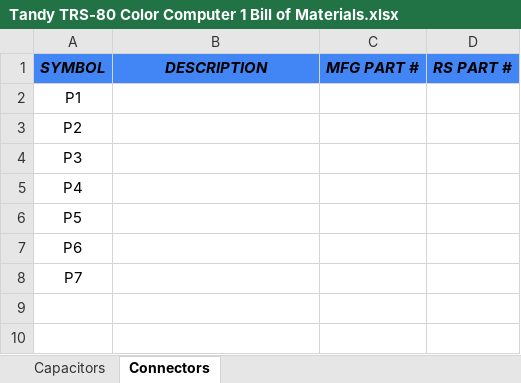
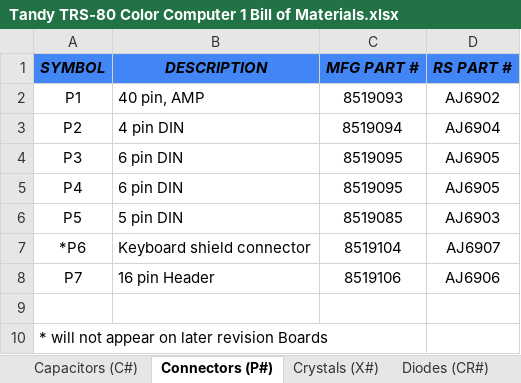
Before and after one commit to omega9380/Retro-Schematics, an Excel workbook: Tandy/TRS-80/Tandy TRS-80 Color Computer 1/Documents/Tandy TRS-80 Color Computer 1 Bill of Materials.xlsx, sheet Connectors (P#), drawn as a sheet; values as stored, in another font and other column widths than the file's, no borders; table styles not drawn; removed rows and columns are numbered as before the commit, all else as after; the diff names each change by its address in the sheet, - before the commit and + after, or states it on an @@ line.

```diff
--- a/Tandy/TRS-80/Tandy TRS-80 Color Computer 1/Documents/Tandy TRS-80 Color Computer 1 Bill of Materials.xlsx (sheet Connectors (P#))
+++ b/Tandy/TRS-80/Tandy TRS-80 Color Computer 1/Documents/Tandy TRS-80 Color Computer 1 Bill of Materials.xlsx (sheet Connectors (P#))
-sheet tab: Capacitors
+sheet tab: Capacitors (C#)
-sheet tab: Connectors
+sheet tab: Connectors (P#)
+sheet tab: Crystals (X#)
+sheet tab: Diodes (CR#)
-B2 (DESCRIPTION): (empty)
+B2 (DESCRIPTION): 40 pin, AMP
-C2 (MFG PART #): (empty)
+C2 (MFG PART #): 8519093
-D2 (RS PART #): (empty)
+D2 (RS PART #): AJ6902
-B3 (DESCRIPTION): (empty)
+B3 (DESCRIPTION): 4 pin DIN
-C3 (MFG PART #): (empty)
+C3 (MFG PART #): 8519094
-D3 (RS PART #): (empty)
+D3 (RS PART #): AJ6904
-B4:B5 (DESCRIPTION): (empty)
+B4:B5 (DESCRIPTION): 6 pin DIN
-C4:C5 (MFG PART #): (empty)
+C4:C5 (MFG PART #): 8519095
-D4:D5 (RS PART #): (empty)
+D4:D5 (RS PART #): AJ6905
-B6 (DESCRIPTION): (empty)
+B6 (DESCRIPTION): 5 pin DIN
-C6 (MFG PART #): (empty)
+C6 (MFG PART #): 8519085
-D6 (RS PART #): (empty)
+D6 (RS PART #): AJ6903
-row 7: P6
+row 7: *P6 | Keyboard shield connector | 8519104 | AJ6907
-B8 (DESCRIPTION): (empty)
+B8 (DESCRIPTION): 16 pin Header
-C8 (MFG PART #): (empty)
+C8 (MFG PART #): 8519106
-D8 (RS PART #): (empty)
+D8 (RS PART #): AJ6906
+row 9: (empty)
+row 10: * will not appear on later revision Boards
```
Also changed, not shown: other sheet tabs.
